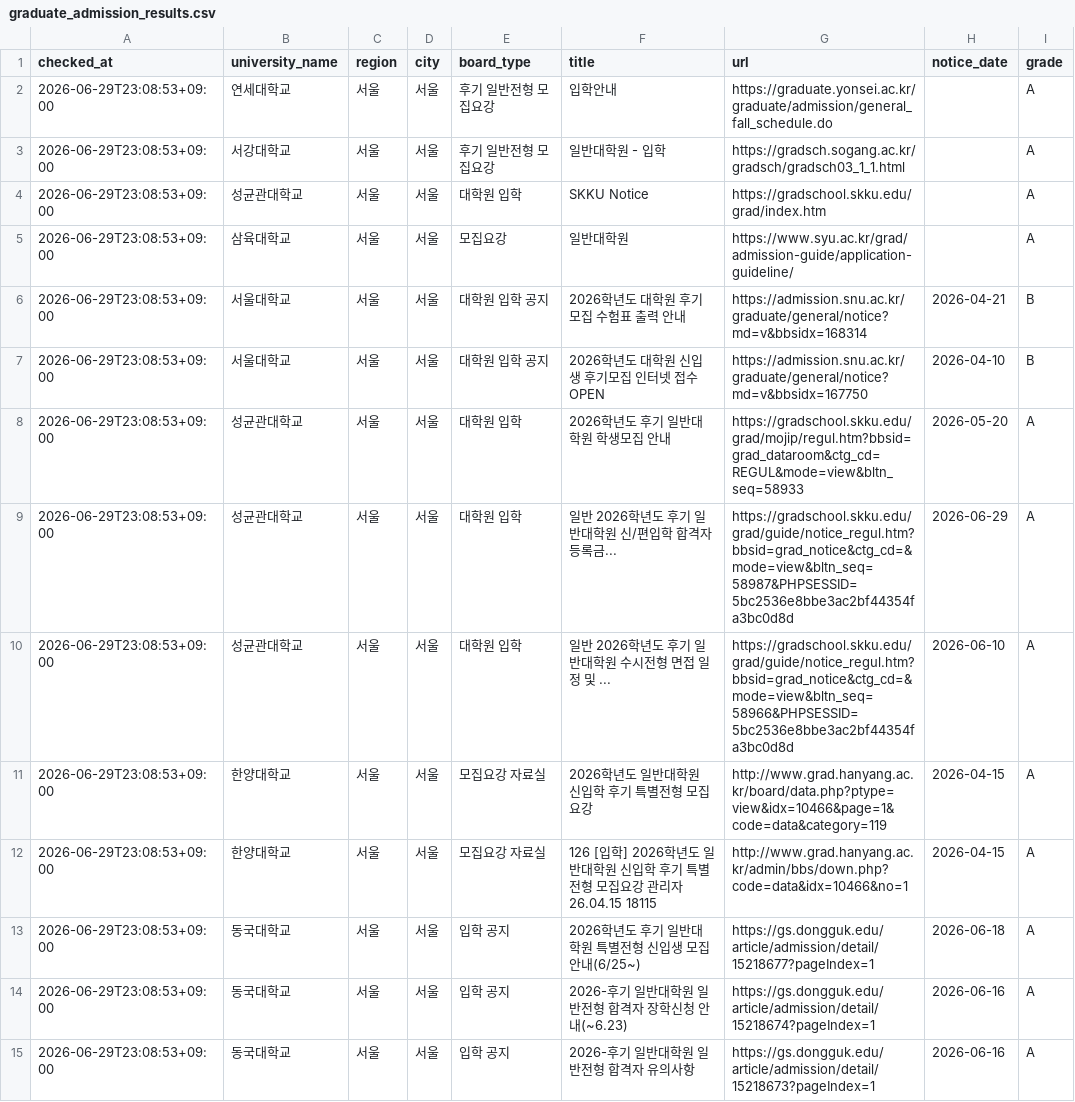
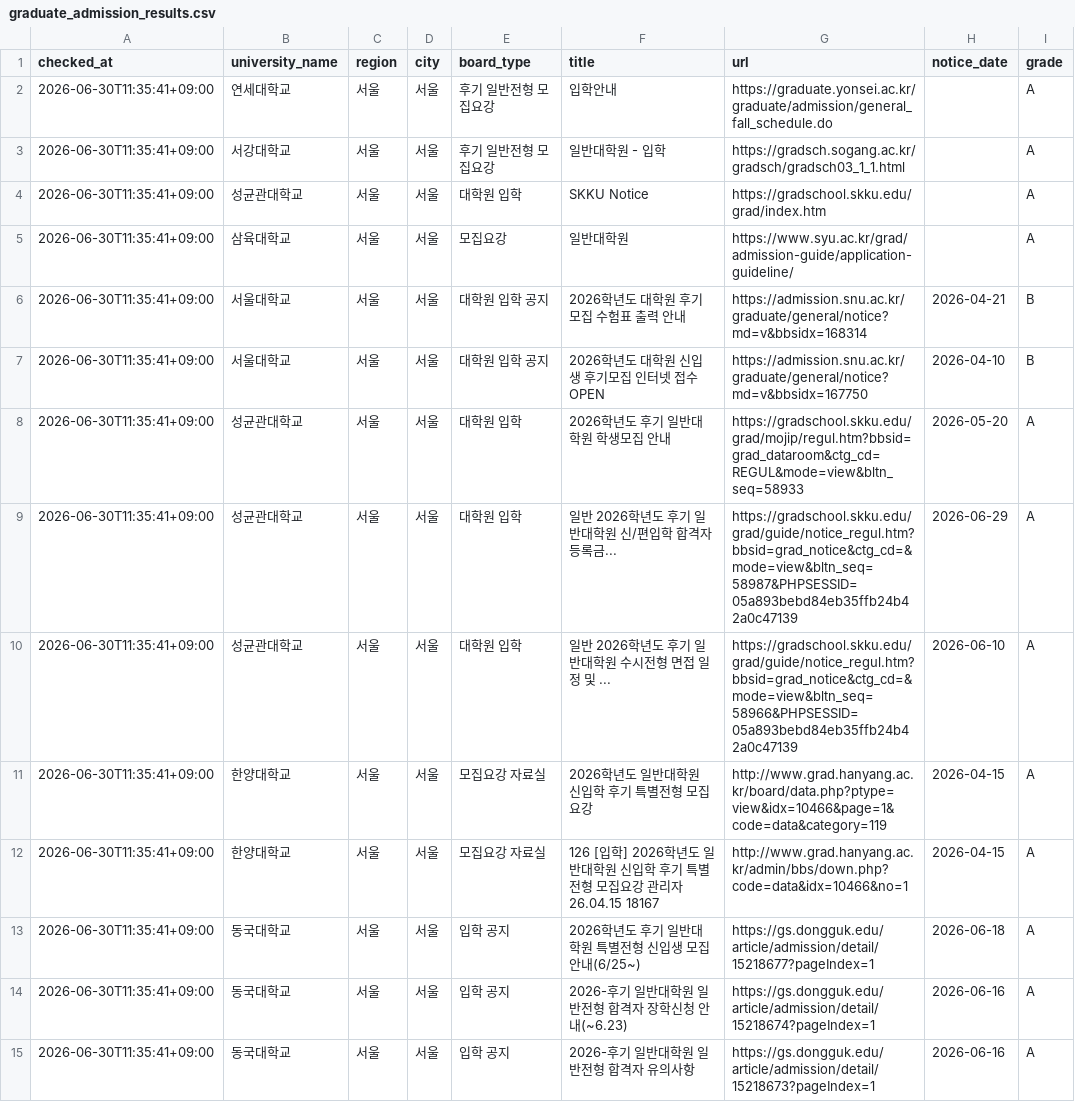
Before and after one commit to undcore/university-course-watcher, a CSV file: university-course-watcher/data/graduate_admission_results.csv, drawn as a sheet; only a part is shown; the diff covers the shown part only; the diff names each change by its address in the sheet, - before the commit and + after, or states it on an @@ line.

```diff
--- a/university-course-watcher/data/graduate_admission_results.csv
+++ b/university-course-watcher/data/graduate_admission_results.csv
-A2:A15 (checked_at): 2026-06-29T23:08:53+09:00
+A2:A15 (checked_at): 2026-06-30T11:35:41+09:00
-G9 (url): https://gradschool.skku.edu/grad/guide/notice_regul.htm?bbsid=grad_notice&ctg_cd=&mode=view&bltn_seq=58987&PHPSESSID=5bc2536e8bbe3ac2bf44354fa3bc0d8d
+G9 (url): https://gradschool.skku.edu/grad/guide/notice_regul.htm?bbsid=grad_notice&ctg_cd=&mode=view&bltn_seq=58987&PHPSESSID=05a893bebd84eb35ffb24b42a0c47139
-G10 (url): https://gradschool.skku.edu/grad/guide/notice_regul.htm?bbsid=grad_notice&ctg_cd=&mode=view&bltn_seq=58966&PHPSESSID=5bc2536e8bbe3ac2bf44354fa3bc0d8d
+G10 (url): https://gradschool.skku.edu/grad/guide/notice_regul.htm?bbsid=grad_notice&ctg_cd=&mode=view&bltn_seq=58966&PHPSESSID=05a893bebd84eb35ffb24b42a0c47139
-F12 (title): …리자 26.04.15 18115
+F12 (title): …리자 26.04.15 18167
```
Also changed, not shown: 15 edited cells elsewhere in this file, university-course-watcher/data/results.csv, 3 other files.
